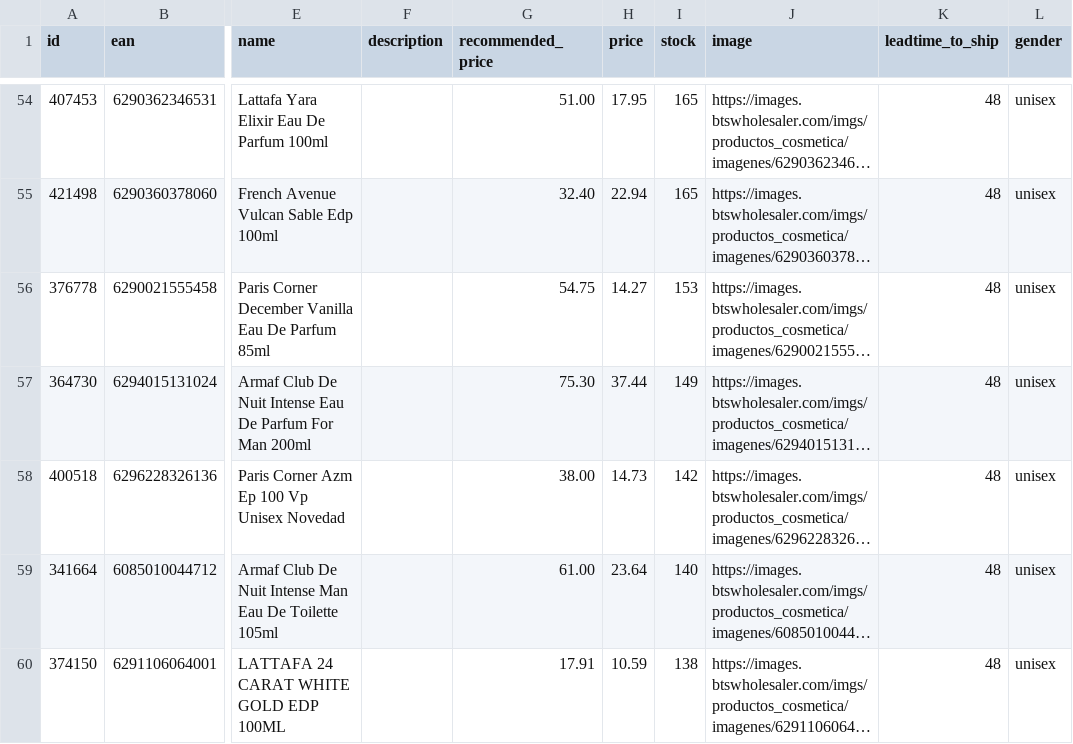
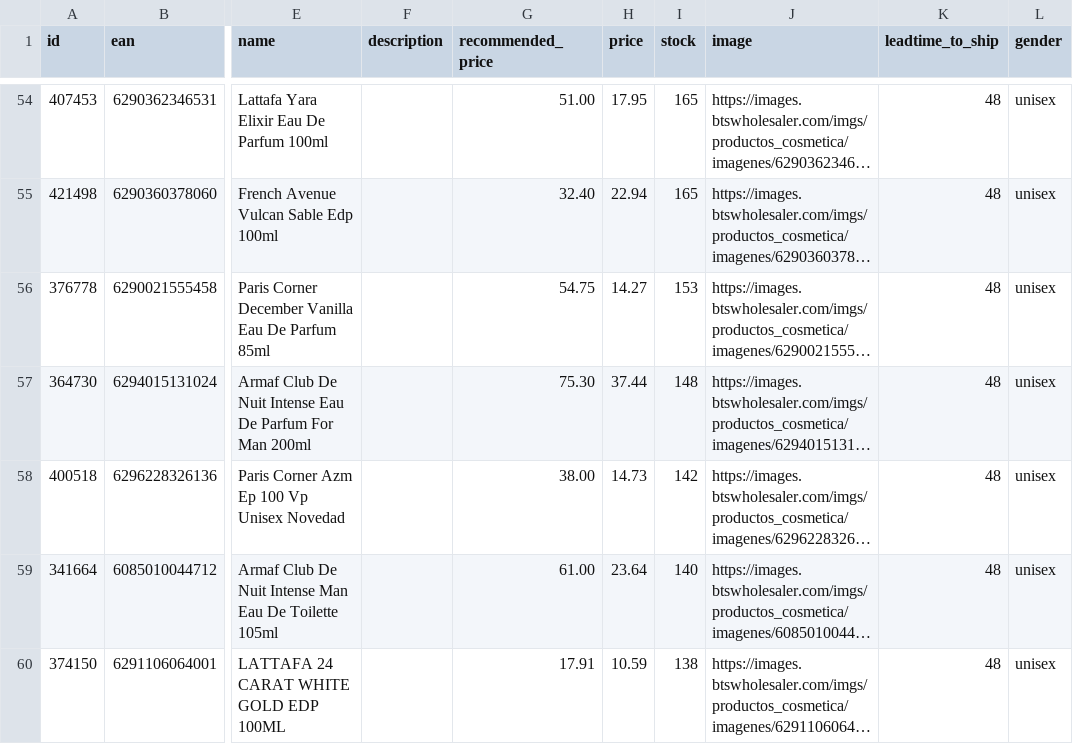
Before and after one commit to nordicfinds/bts-filter, a CSV file: bts_filtered.csv, drawn as a sheet; only a part is shown, gaps mark what is left out; long unchanged cells end in …; the diff names each change by its address in the sheet, - before the commit and + after, or states it on an @@ line.

```diff
--- a/bts_filtered.csv
+++ b/bts_filtered.csv
-I57 (stock): 149
+I57 (stock): 148
```
